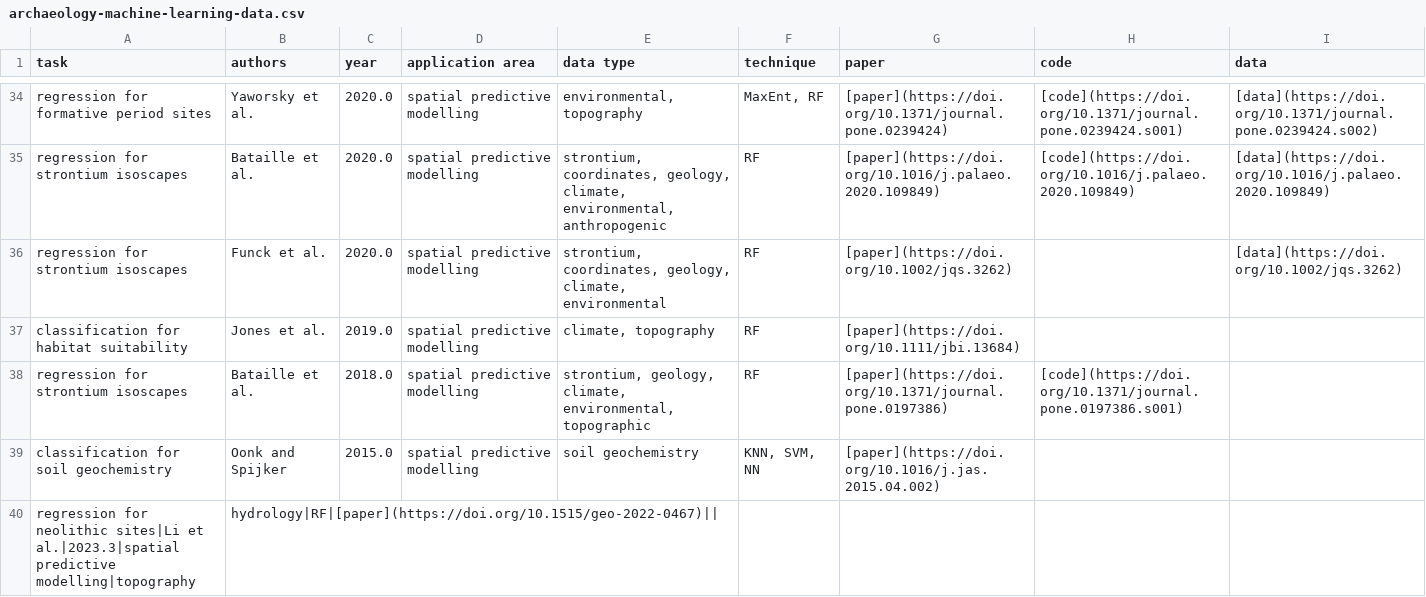
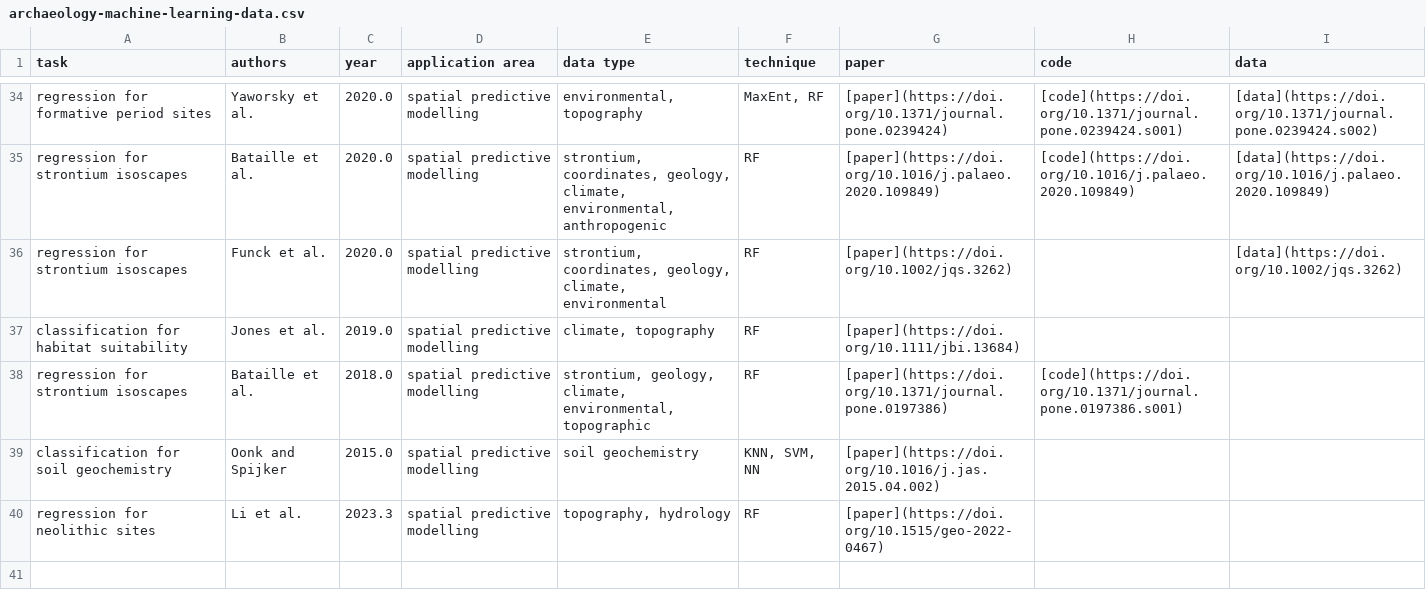
Before and after one commit to lakillo/archaeology-machine-learning, a CSV file: data/archaeology-machine-learning-data.csv, drawn as a sheet; only a part is shown, gaps mark what is left out.

Commit message:
Fix CSV formatting

```diff
--- a/data/archaeology-machine-learning-data.csv
+++ b/data/archaeology-machine-learning-data.csv
@@ -39,2 +39,2 @@ regression for strontium isoscapes,Bataille et al.,2018.0,spatial predictive mod
 classification for soil geochemistry,Oonk and Spijker,2015.0,spatial predictive modelling,soil geochemistry,"KNN, SVM, NN",[paper](https://doi.org/10.1016/j.jas.2015.04.002),,
-regression for neolithic sites|Li et al.|2023.3|spatial predictive modelling|topography, hydrology|RF|[paper](https://doi.org/10.1515/geo-2022-0467)||,,,,,,,
+regression for neolithic sites,Li et al.,2023.3,spatial predictive modelling,"topography, hydrology",RF,[paper](https://doi.org/10.1515/geo-2022-0467),,
```
